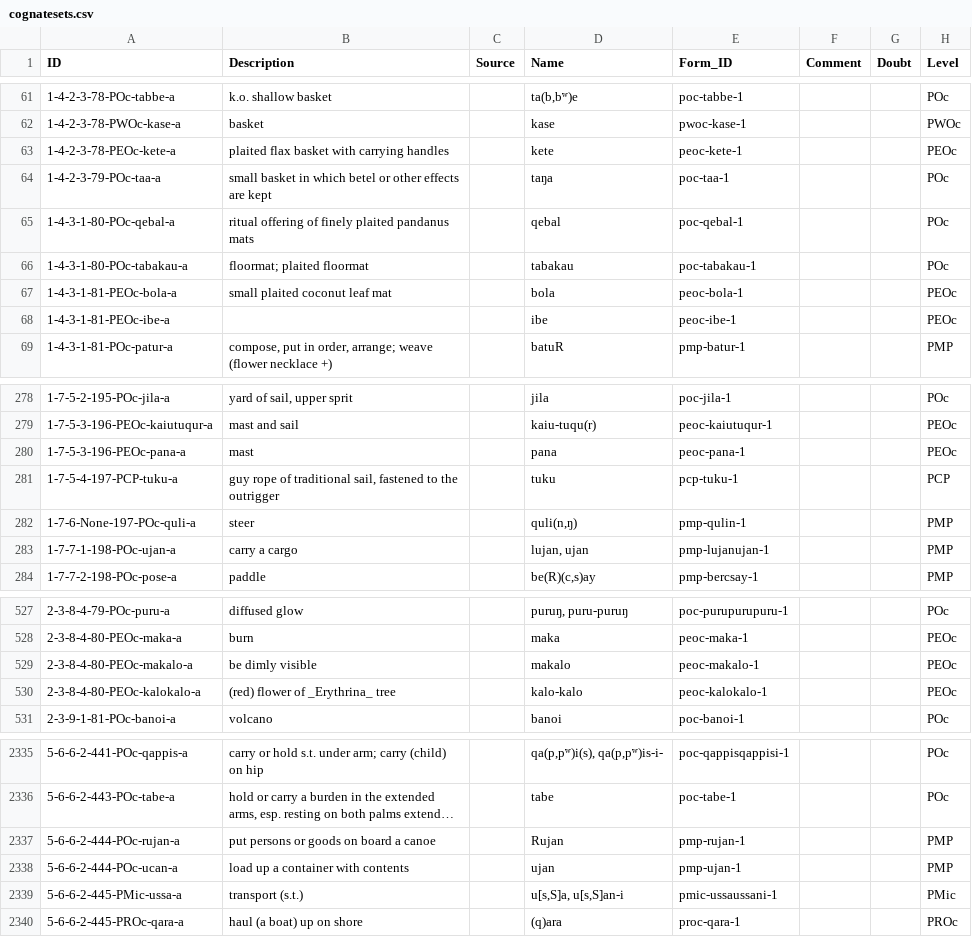
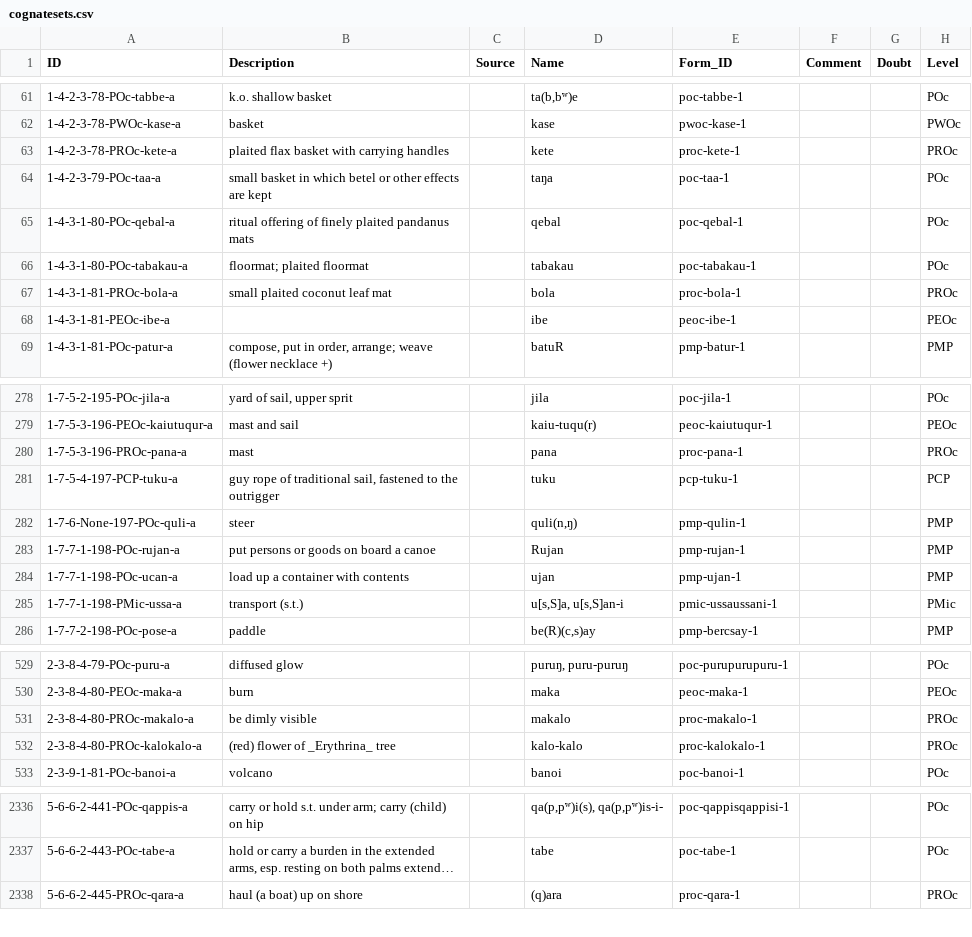
Before and after one commit to lexibank/tlopo, a CSV file: cldf/cognatesets.csv, drawn as a sheet; only a part is shown, gaps mark what is left out; long unchanged cells end in …; removed rows and columns are numbered as before the commit, all else as after; the diff covers the shown part only; the diff names each change by its address in the sheet, - before the commit and + after, or states it on an @@ line.

Commit message:
recreated CLDF

```diff
--- a/cldf/cognatesets.csv
+++ b/cldf/cognatesets.csv
-A63 (ID): 1-4-2-3-78-PEOc-kete-a
+A63 (ID): 1-4-2-3-78-PROc-kete-a
-E63 (Form_ID): peoc-kete-1
+E63 (Form_ID): proc-kete-1
-H63 (Level): PEOc
+H63 (Level): PROc
-A67 (ID): 1-4-3-1-81-PEOc-bola-a
+A67 (ID): 1-4-3-1-81-PROc-bola-a
-E67 (Form_ID): peoc-bola-1
+E67 (Form_ID): proc-bola-1
-H67 (Level): PEOc
+H67 (Level): PROc
-A280 (ID): 1-7-5-3-196-PEOc-pana-a
+A280 (ID): 1-7-5-3-196-PROc-pana-a
-E280 (Form_ID): peoc-pana-1
+E280 (Form_ID): proc-pana-1
-H280 (Level): PEOc
+H280 (Level): PROc
-row 283: 1-7-7-1-198-POc-ujan-a | carry a cargo |  | lujan, ujan | pmp-lujanujan-1 |  |  | PMP
+row 283: 1-7-7-1-198-POc-rujan-a | put persons or goods on board a canoe |  | Rujan | pmp-rujan-1 |  |  | PMP
+row 284: 1-7-7-1-198-POc-ucan-a | load up a container with contents |  | ujan | pmp-ujan-1 |  |  | PMP
+row 285: 1-7-7-1-198-PMic-ussa-a | transport (s.t.) |  | u[s,S]a, u[s,S]an-i | pmic-ussaussani-1 |  |  | PMic
-A531 (ID): 2-3-8-4-80-PEOc-makalo-a
+A531 (ID): 2-3-8-4-80-PROc-makalo-a
-E531 (Form_ID): peoc-makalo-1
+E531 (Form_ID): proc-makalo-1
-H531:H532 (Level): PEOc
+H531:H532 (Level): PROc
-A532 (ID): 2-3-8-4-80-PEOc-kalokalo-a
+A532 (ID): 2-3-8-4-80-PROc-kalokalo-a
-E532 (Form_ID): peoc-kalokalo-1
+E532 (Form_ID): proc-kalokalo-1
-row 2337: 5-6-6-2-444-POc-rujan-a | put persons or goods on board a canoe |  | Rujan | pmp-rujan-1 |  |  | PMP
-row 2338: 5-6-6-2-444-POc-ucan-a | load up a container with contents |  | ujan | pmp-ujan-1 |  |  | PMP
-row 2339: 5-6-6-2-445-PMic-ussa-a | transport (s.t.) |  | u[s,S]a, u[s,S]an-i | pmic-ussaussani-1 |  |  | PMic
```
Also changed, not shown: 3 removed rows and 60 edited cells elsewhere in this file, cldf/cf.csv, cldf/cfitems.csv, 33 other files.
